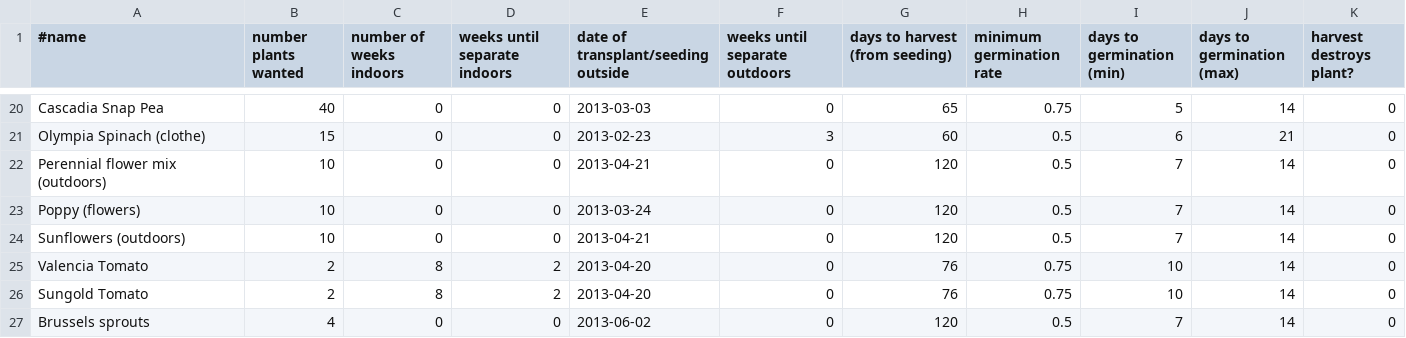
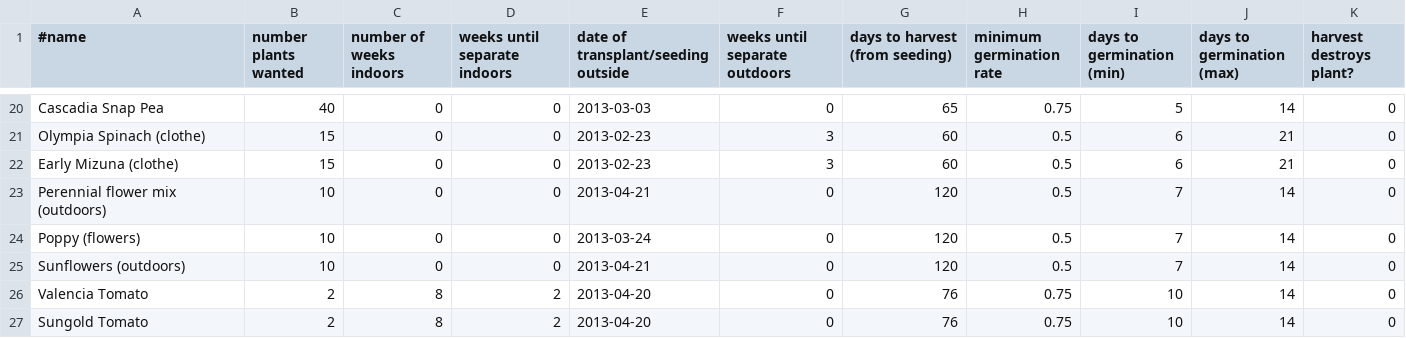
Before and after one commit to sagesharp/personal-garden, a CSV file: seed-plan-2013.csv, drawn as a sheet; only a part is shown, gaps mark what is left out; the shorter side is filled out with more unchanged rows.

Commit message:
Early Mizuna.
OSU gardening extension says Mizuna can be direct sown when soil temps are 40
degrees F:

http://extension.oregonstate.edu/gardening/node/969

There's some nice government weather stations with all sorts of information, but
not quite in Portland.  It's either in Aurora, Oregon, or Forest Grove, Oregon.

http://www.usbr.gov/pn/agrimet/agrimetmap/fogoda.html
http://www.usbr.gov/pn/agrimet/agrimetmap/araoda.html

Looking at the charts, it looks like Aurora shows around 40 degree soil temps
around early February.  Since I'm using a clothe, they should be protected from
frost dips into the 30's.  So start Mizuna around the time I start Spinach, and
see what happens.

Signed-off-by: Sarah Sharp <sarah@thesharps.us>

```diff
--- a/seed-plan-2013.csv
+++ b/seed-plan-2013.csv
@@ -21,2 +21,3 @@ Cascadia Snap Pea,40,0,0,2013-03-03,0,65,0.75,5,14,0
 Olympia Spinach (clothe),15,0,0,2013-02-23,3,60,0.5,6,21,0
+Early Mizuna (clothe),15,0,0,2013-02-23,3,60,0.5,6,21,0
 Perennial flower mix (outdoors),10,0,0,2013-04-21,0,120,0.5,7,14,0
```
